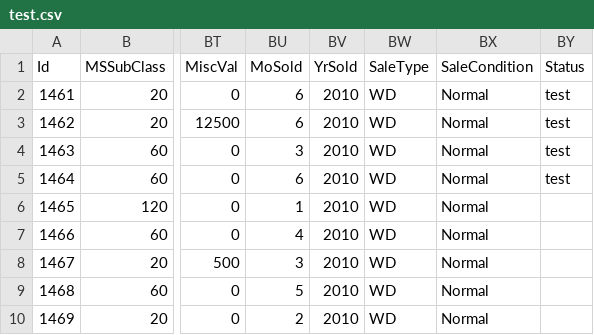
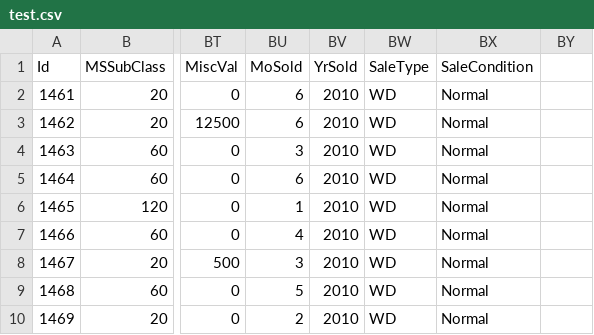
Before and after one commit to Sadimfinity/Simulation_Course, a CSV file: Final homework/DB/test.csv, drawn as a sheet; only a part is shown, gaps mark what is left out; the diff names each change by its address in the sheet, - before the commit and + after, or states it on an @@ line.

```diff
--- a/Final homework/DB/test.csv
+++ b/Final homework/DB/test.csv
-BY1: Status
+BY1: (empty)
-BY2:BY5: test
+BY2:BY5: (empty)
```
Also changed, not shown: 3 other files.
